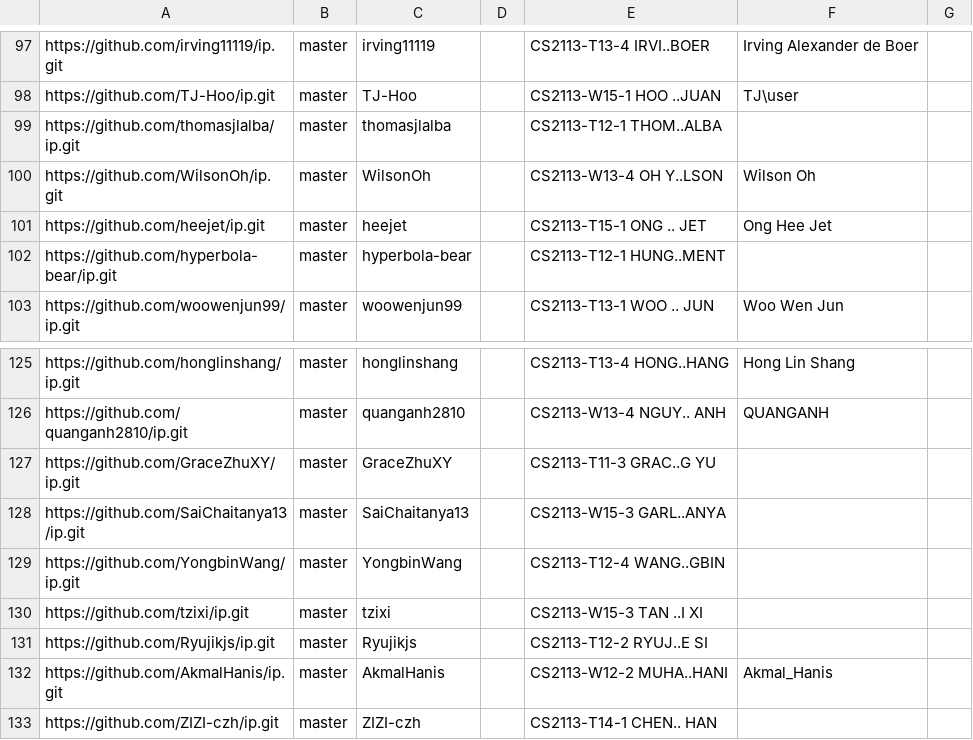
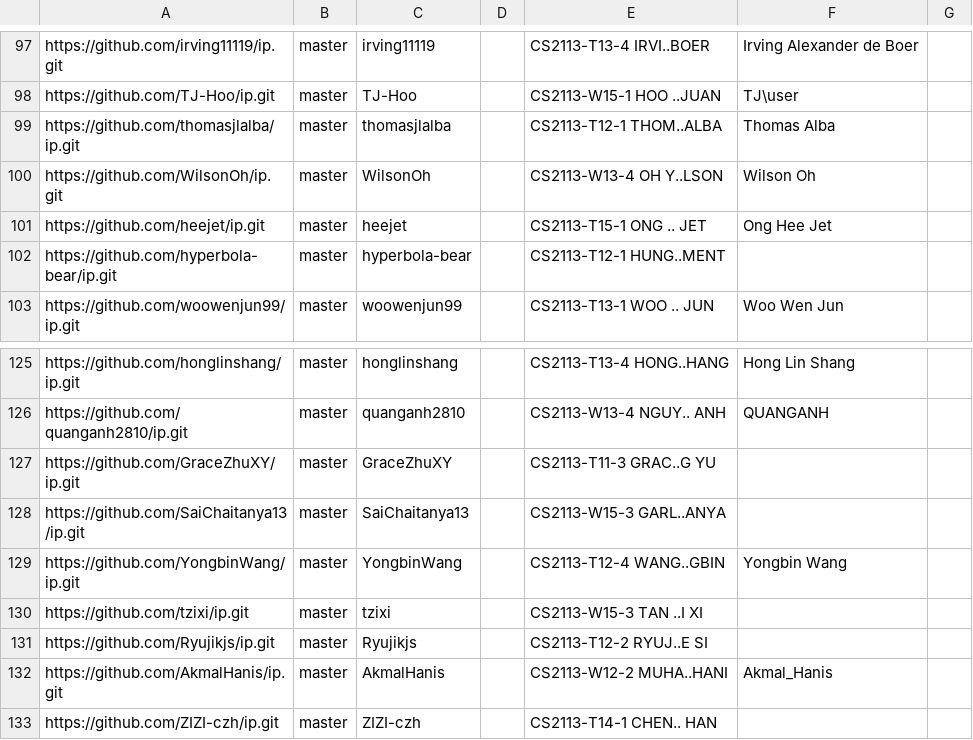
Before and after one commit to nus-cs2113-AY2223S2/ip-dashboard, a CSV file: configs/author-config.csv, drawn as a sheet; only a part is shown, gaps mark what is left out.

Commit message:
Update configs

```diff
--- a/configs/author-config.csv
+++ b/configs/author-config.csv
@@ -98,3 +98,3 @@ https://github.com/irving11119/ip.git,master,irving11119,,CS2113-T13-4 IRVI..BOE
 https://github.com/TJ-Hoo/ip.git,master,TJ-Hoo,,CS2113-W15-1 HOO ..JUAN,TJ\user,
-https://github.com/thomasjlalba/ip.git,master,thomasjlalba,,CS2113-T12-1 THOM..ALBA,,
+https://github.com/thomasjlalba/ip.git,master,thomasjlalba,,CS2113-T12-1 THOM..ALBA,Thomas Alba,
 https://github.com/WilsonOh/ip.git,master,WilsonOh,,CS2113-W13-4 OH Y..LSON,Wilson Oh,
@@ -128,3 +128,3 @@ https://github.com/GraceZhuXY/ip.git,master,GraceZhuXY,,CS2113-T11-3 GRAC..G YU,
 https://github.com/SaiChaitanya13/ip.git,master,SaiChaitanya13,,CS2113-W15-3 GARL..ANYA,,
-https://github.com/YongbinWang/ip.git,master,YongbinWang,,CS2113-T12-4 WANG..GBIN,,
+https://github.com/YongbinWang/ip.git,master,YongbinWang,,CS2113-T12-4 WANG..GBIN,Yongbin Wang,
 https://github.com/tzixi/ip.git,master,tzixi,,CS2113-W15-3 TAN ..I XI,,
```
